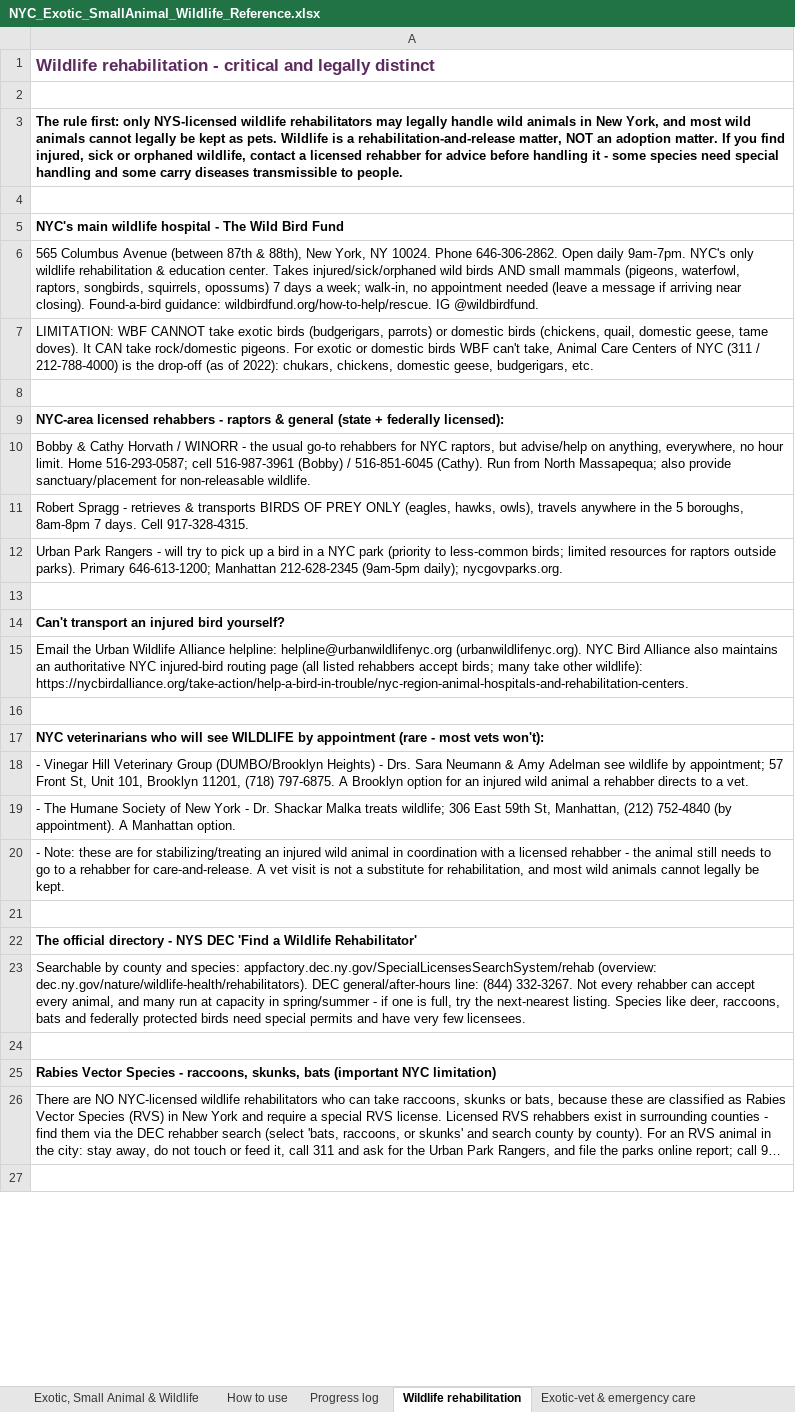
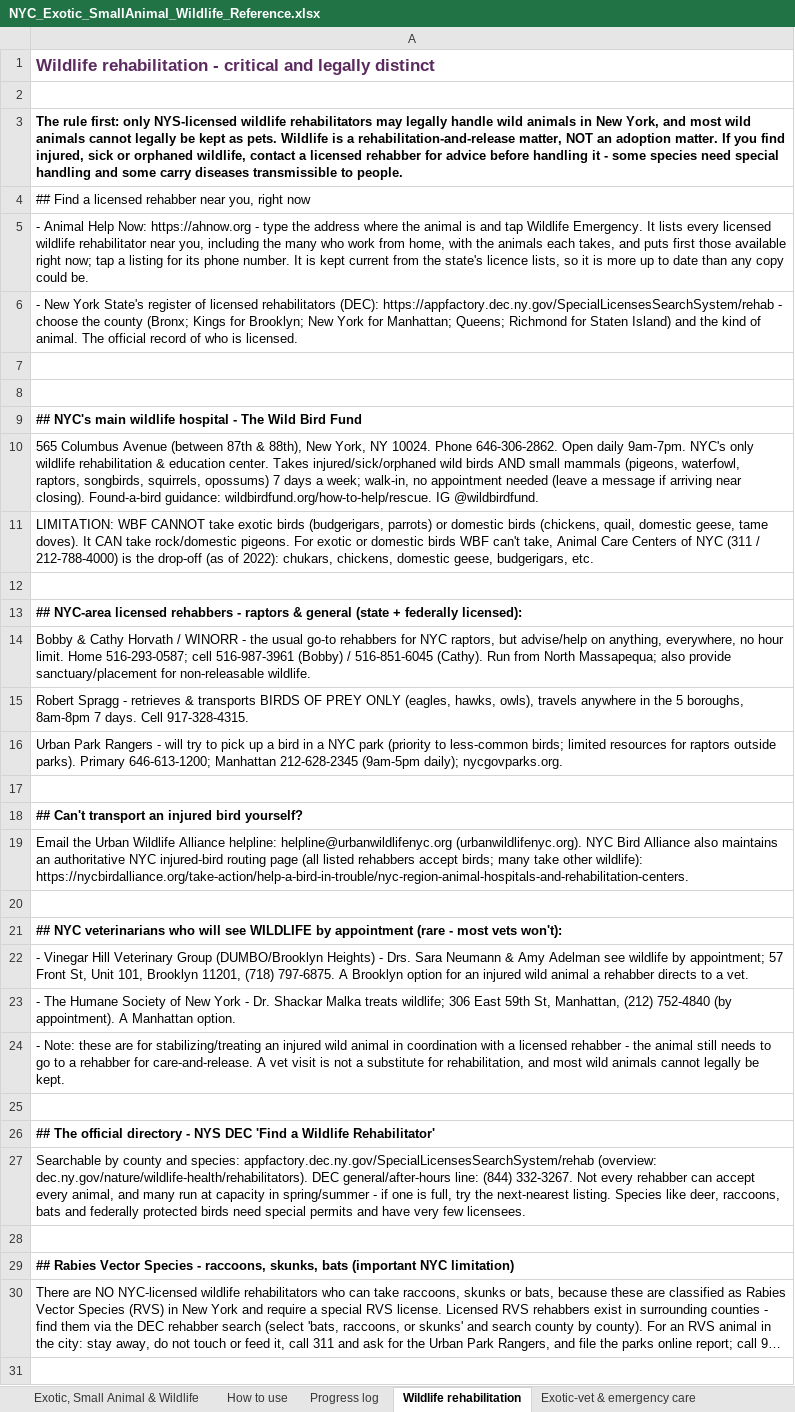
Before and after one commit to btaylor62000-spec/nyc-animal-rescue, an Excel workbook: research/NYC_Exotic_SmallAnimal_Wildlife_Reference.xlsx, sheet Wildlife rehabilitation, drawn as a sheet; only a part is shown; long unchanged cells end in …; values as stored, in another font and other column widths than the file's, no borders; addresses are those after the commit; the diff covers the shown part only; the diff names each change by its address in the sheet, - before the commit and + after, or states it on an @@ line.

```diff
--- a/research/NYC_Exotic_SmallAnimal_Wildlife_Reference.xlsx (sheet Wildlife rehabilitation)
+++ b/research/NYC_Exotic_SmallAnimal_Wildlife_Reference.xlsx (sheet Wildlife rehabilitation)
+row 4: ## Find a licensed rehabber near you, right now
+row 5: - Animal Help Now: https://ahnow.org - type the address where the animal is and tap Wildlife Emergency. It lists every licensed wildlife rehabilitator near you, including the many who work from home, with the animals each takes, and puts first those available right now; tap a listing for its phone number. It is kept current from the state's licence lists, so it is more up to date than any copy could be.
+row 6: - New York State's register of licensed rehabilitators (DEC): https://appfactory.dec.ny.gov/SpecialLicensesSearchSystem/rehab - choose the county (Bronx; Kings for Brooklyn; New York for Manhattan; Queens; Richmond for Staten Island) and the kind of animal. The official record of who is licensed.
+row 8: (empty)
-A9: NYC's main…
+A9: ## NYC's main…
-A13: NYC-area licensed…
+A13: ## NYC-area licensed…
-A18: Can't transport an injured bird yourself?
+A18: ## Can't transport an injured bird yourself?
-A21: NYC veterinarians…
+A21: ## NYC veterinarians…
-A26: The official…
+A26: ## The official…
-A29: Rabies Vector…
+A29: ## Rabies Vector…
```
Also changed, not shown: 9 added rows and 4 edited cells elsewhere in this sheet, 19 other files.
